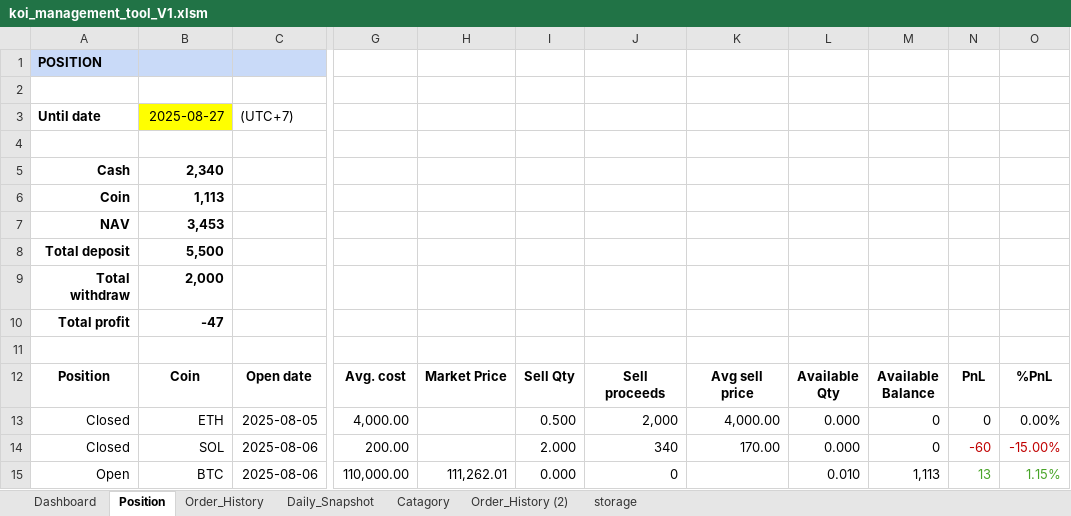
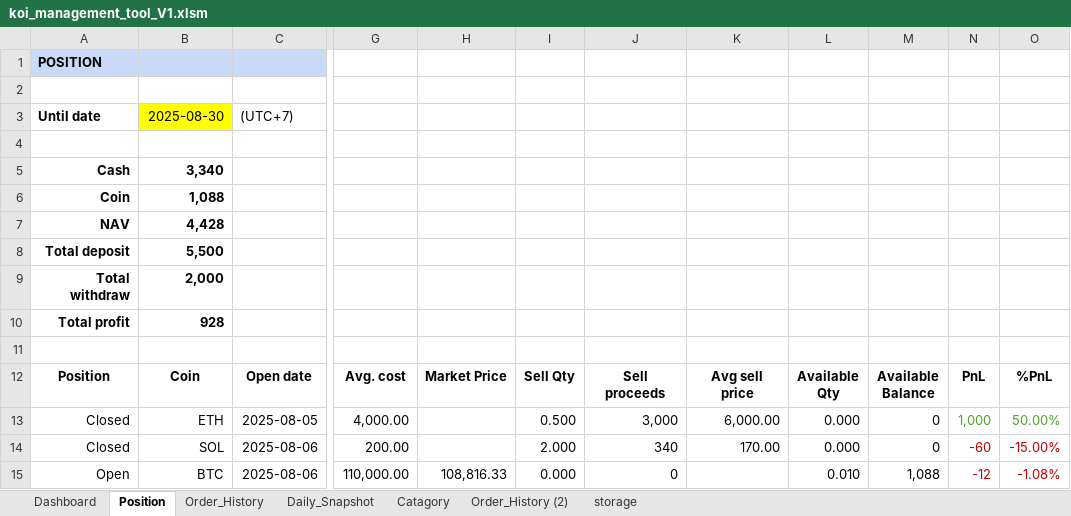
Before and after one commit to vtdinh/koi_trade_management_tool, an Excel workbook: koi_management_tool_V1.xlsm, sheet Position, drawn as a sheet; only a part is shown, gaps mark what is left out; values as stored, in another font and other column widths than the file's, no borders; charts and pictures not drawn; the diff names each change by its address in the sheet, - before the commit and + after, or states it on an @@ line.

```diff
--- a/koi_management_tool_V1.xlsm (sheet Position)
+++ b/koi_management_tool_V1.xlsm (sheet Position)
-B3: 2025-08-27
+B3: 2025-08-30
-B5: 2,340
+B5: 3,340
-B6: 1,113
+B6: 1,088
-B7: 3,453
+B7: 4,428
-B10: -47
+B10: 928
-J13: 2,000
+J13: 3,000
-K13: 4,000.00
+K13: 6,000.00
-N13: 0
+N13: 1,000
-N13:O13 text colour: black
+N13:O13 text colour: #48A428
-O13: 0.00%
+O13: 50.00%
-H15: 111,262.01
+H15: 108,816.33
-M15: 1,113
+M15: 1,088
-N15: 13
+N15: -12
-N15:O15 text colour: #48A428
+N15:O15 text colour: #C00000
-O15: 1.15%
+O15: -1.08%
```
Also changed, not shown: sheet Daily_Snapshot, sheet Order_History, sheet Dashboard, charts or pictures, 2 other files.
